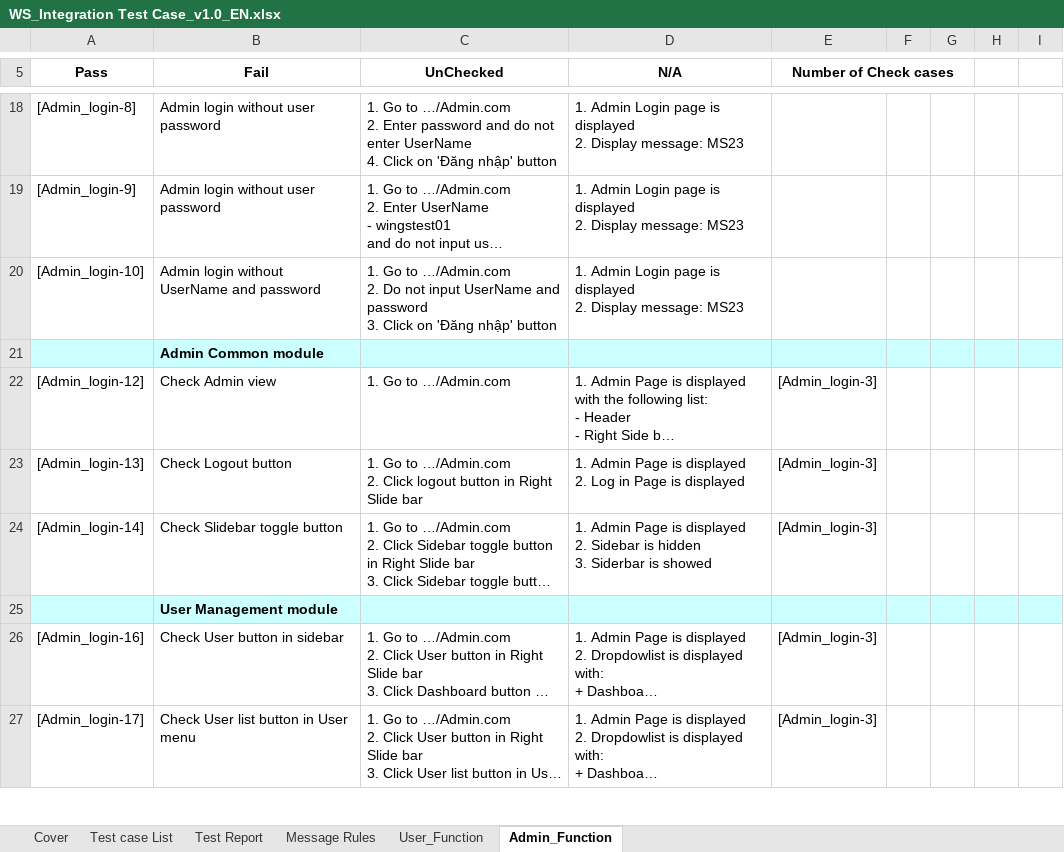
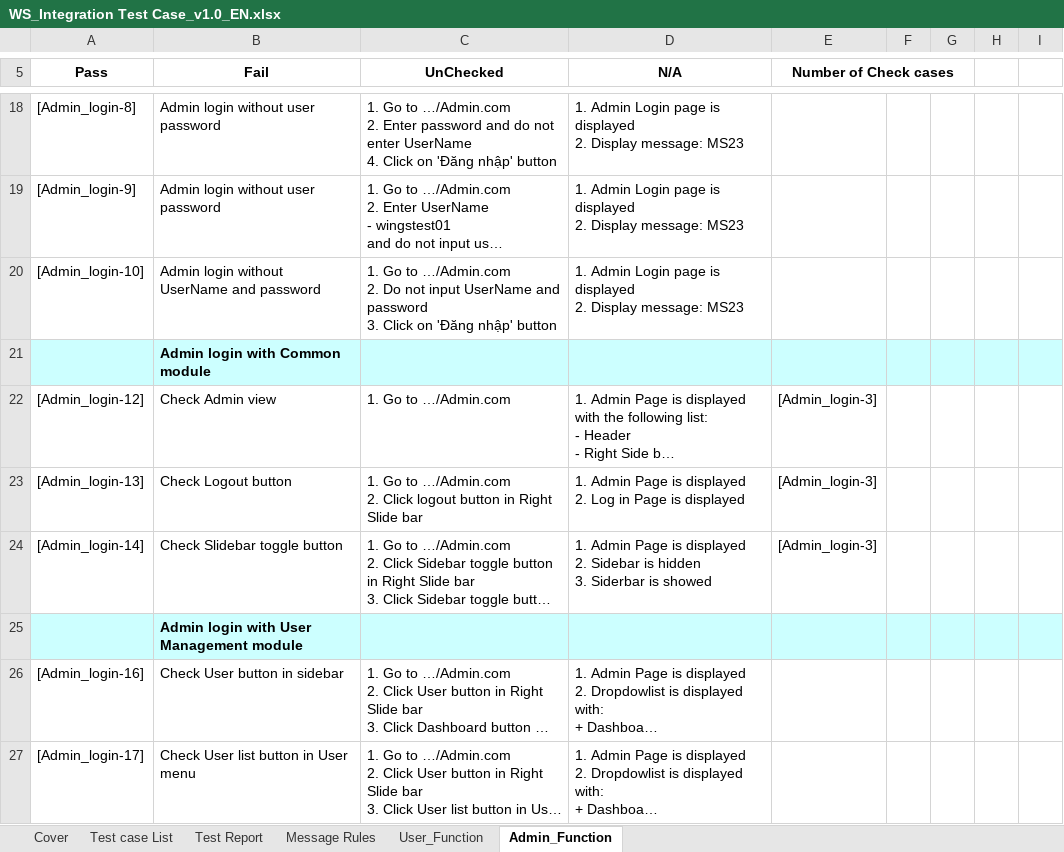
Before and after one commit to sangnvus/201609JS01, an Excel workbook: WIP/Documents/Report 3/WS_Integration Test Case_v1.0_EN.xlsx, sheet Admin_Function, drawn as a sheet; only a part is shown, gaps mark what is left out; long unchanged cells end in …; values as stored, in another font and other column widths than the file's, no borders; the diff covers the shown part only; the diff names each change by its address in the sheet, - before the commit and + after, or states it on an @@ line.

Commit message:
[Update] IntegrationTC and CommonTC

```diff
--- a/WIP/Documents/Report 3/WS_Integration Test Case_v1.0_EN.xlsx (sheet Admin_Function)
+++ b/WIP/Documents/Report 3/WS_Integration Test Case_v1.0_EN.xlsx (sheet Admin_Function)
-B21 (Fail): Admin Common module
+B21 (Fail): Admin login with Common module
-B25 (Fail): User Management module
+B25 (Fail): Admin login with User Management module
-E26:E27 (Number of Check cases): [Admin_login-3]
+E26:E27 (Number of Check cases): (empty)
```
Also changed, not shown: 48 added rows, 19 edited cells and cell formats elsewhere in this sheet, sheet User_Function, sheet Test Report, formulas that keep their value, WIP/Documents/Report 3/WS_CommonTest Case_v1.0_EN .xlsx.
